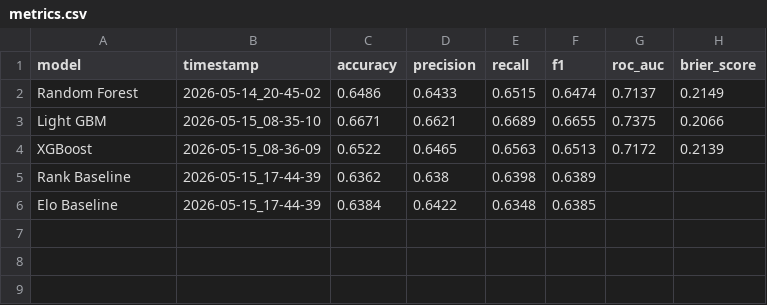
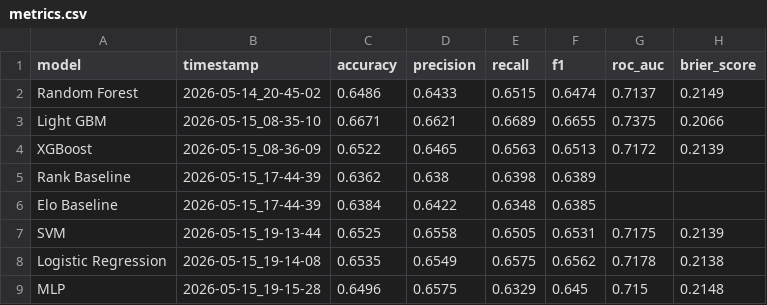
Before and after one commit to dchernyc/DataMiningTennis, a CSV file: results/metrics.csv, drawn as a sheet; the diff names each change by its address in the sheet, - before the commit and + after, or states it on an @@ line.

Commit message:
results

```diff
--- a/results/metrics.csv
+++ b/results/metrics.csv
+row 7: SVM | 2026-05-15_19-13-44 | 0.6525 | 0.6558 | 0.6505 | 0.6531 | 0.7175 | 0.2139
+row 8: Logistic Regression | 2026-05-15_19-14-08 | 0.6535 | 0.6549 | 0.6575 | 0.6562 | 0.7178 | 0.2138
+row 9: MLP | 2026-05-15_19-15-28 | 0.6496 | 0.6575 | 0.6329 | 0.645 | 0.715 | 0.2148
```
Also changed, not shown: 7 other files.
